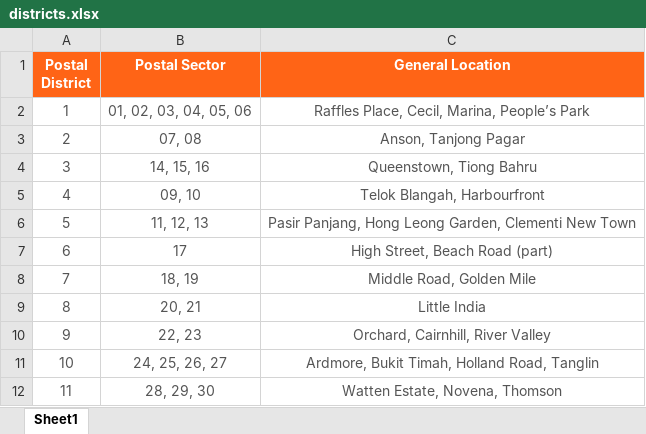
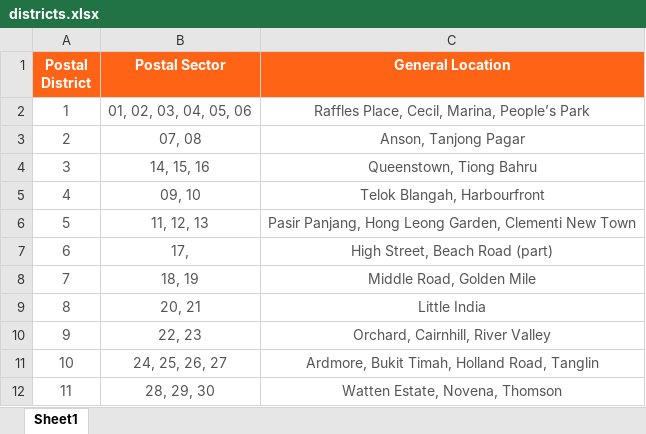
Before and after one commit to ivankqw/housing-data-engineering, an Excel workbook: airflow/dags/data/districts.xlsx, sheet Sheet1, drawn as a sheet; only a part is shown; values as stored, in another font and other column widths than the file's, no borders; the diff names each change by its address in the sheet, - before the commit and + after, or states it on an @@ line.

Commit message:
districts transform debug blank rows

```diff
--- a/airflow/dags/data/districts.xlsx (sheet Sheet1)
+++ b/airflow/dags/data/districts.xlsx (sheet Sheet1)
-B7 (Postal Sector): 17
+B7 (Postal Sector): 17,
```
Also changed, not shown: 1 other file.
